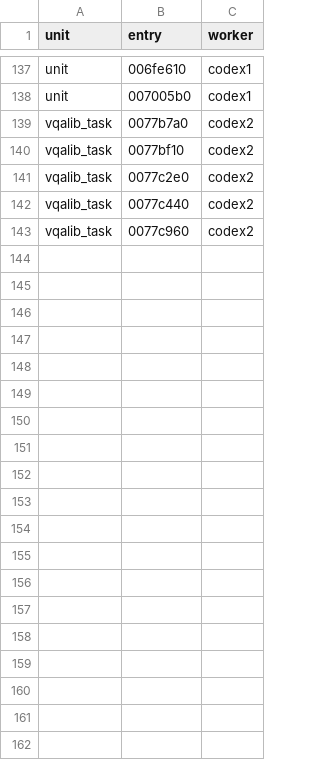
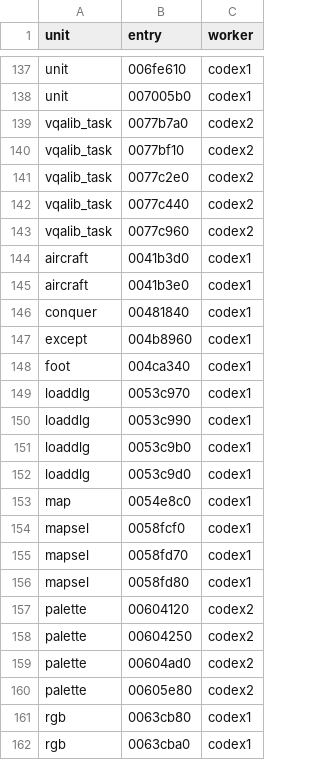
Before and after one commit to meastes/redalert2-decomp, a CSV file: rebuild/manifest/worker_rows.csv, drawn as a sheet; only a part is shown, gaps mark what is left out; the diff covers the shown part only.

Commit message:
Snapshot of local eb9f712dc Rebuild (owner landing): c2land chunk 39: codex1 r2224-r2232 (foot, rgb, aircraft, loaddlg, except, vqa, map, mapsel, conquer; 24 no_draft rows) and codex2 r3693 palette SchemeLibrary (4); 15,557 rows (wfo116 whole-file exact)

```diff
--- a/rebuild/manifest/worker_rows.csv
+++ b/rebuild/manifest/worker_rows.csv
@@ -143 +143,20 @@ vqalib_task,0077c440,codex2
 vqalib_task,0077c960,codex2
+aircraft,0041b3d0,codex1
+aircraft,0041b3e0,codex1
+conquer,00481840,codex1
+except,004b8960,codex1
+foot,004ca340,codex1
+loaddlg,0053c970,codex1
+loaddlg,0053c990,codex1
+loaddlg,0053c9b0,codex1
+loaddlg,0053c9d0,codex1
+map,0054e8c0,codex1
+mapsel,0058fcf0,codex1
+mapsel,0058fd70,codex1
+mapsel,0058fd80,codex1
+palette,00604120,codex2
+palette,00604250,codex2
+palette,00604ad0,codex2
+palette,00605e80,codex2
+rgb,0063cb80,codex1
+rgb,0063cba0,codex1
```
Also changed, not shown: 9 added rows elsewhere in this file, rebuild/manifest/progress.csv, rebuild/manifest/symbols.csv, 23 other files.
